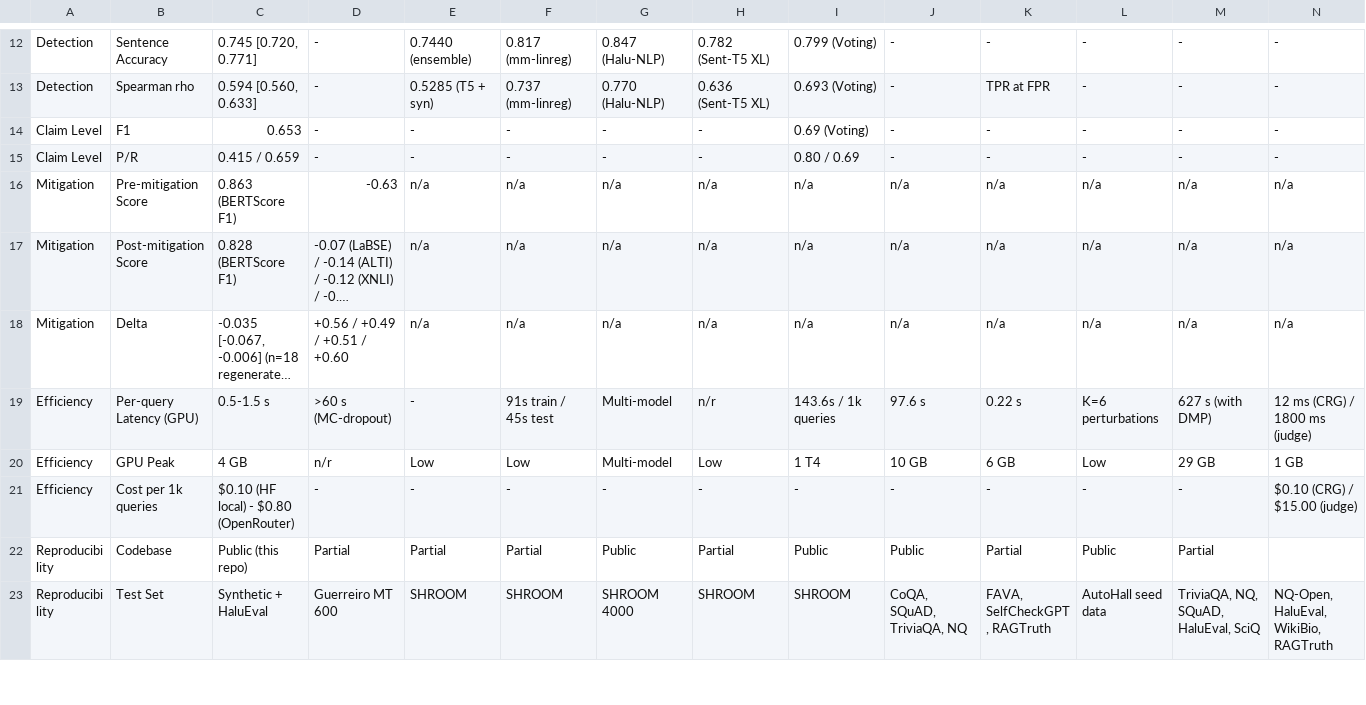
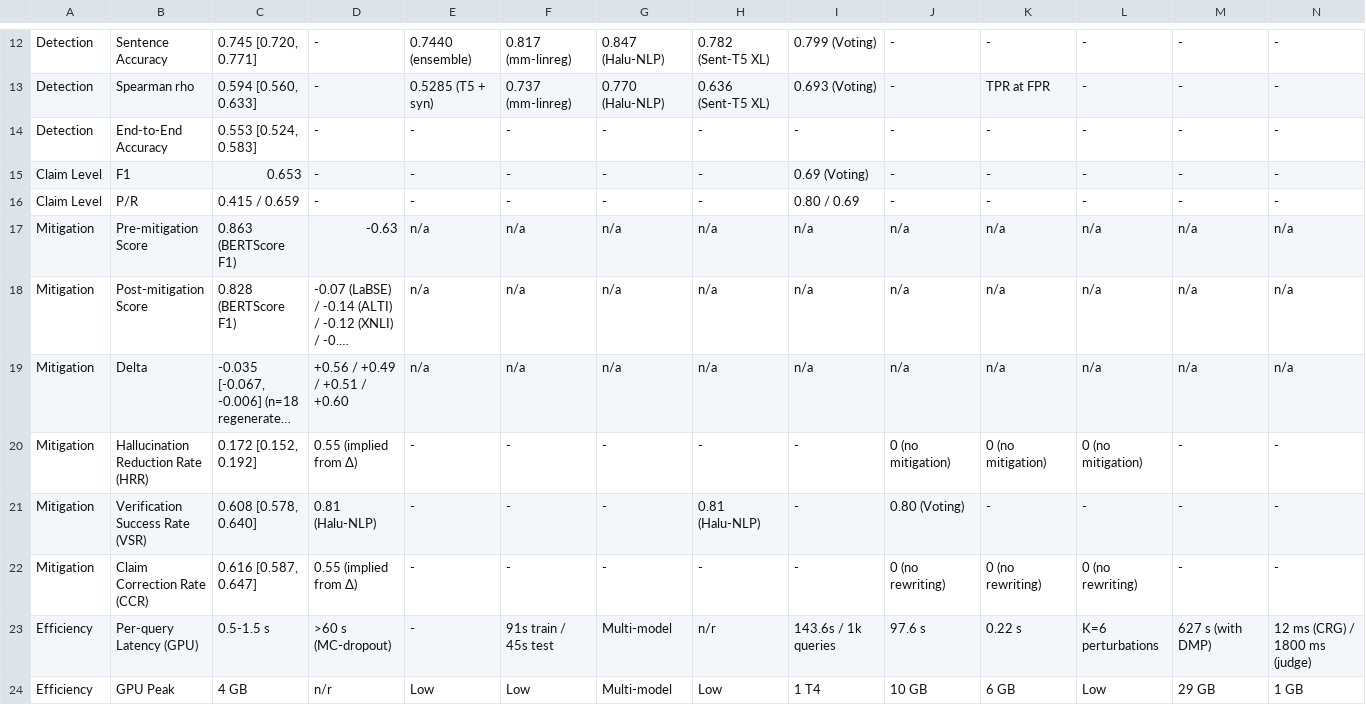
Before and after one commit to ShihabHassanNaim/Hallucination-Mitigation, a CSV file: Paper/comparison_table.csv, drawn as a sheet; only a part is shown, gaps mark what is left out; the shorter side is filled out with more unchanged rows; long unchanged cells end in …; the diff names each change by its address in the sheet, - before the commit and + after, or states it on an @@ line.

Commit message:
Report the mitigation metrics everywhere they are measured
The main comparison table carried detection and claim-level numbers but
not HRR, VSR, CCR or end-to-end accuracy, even though all four are
measured, and RESULTS.md omitted the mitigation delta -- the headline
result that turned out negative -- even though the paper points
reviewers there for the full metric table.

Also fixes a LaTeX row in comparison_summary.tex that ended with a single
backslash instead of the row terminator, which would have broken
compilation, and removes the raw Unicode em-dashes that pdflatex cannot
typeset without inputenc support.

```diff
--- a/Paper/comparison_table.csv
+++ b/Paper/comparison_table.csv
+row 14: Detection | End-to-End Accuracy | 0.553 [0.524, 0.583] | - | - | - | - | - | - | - | - | - | - | -
+row 20: Mitigation | Hallucination Reduction Rate (HRR) | 0.172 [0.152, 0.192] | 0.55 (implied from Δ) | - | - | - | - | - | 0 (no mitigation) | 0 (no mitigation) | 0 (no mitigation) | - | -
+row 21: Mitigation | Verification Success Rate (VSR) | 0.608 [0.578, 0.640] | 0.81 (Halu-NLP) | - | - | - | 0.81 (Halu-NLP) | - | 0.80 (Voting) | - | - | - | -
+row 22: Mitigation | Claim Correction Rate (CCR) | 0.616 [0.587, 0.647] | 0.55 (implied from Δ) | - | - | - | - | - | 0 (no rewriting) | 0 (no rewriting) | 0 (no rewriting) | - | -
```
Also changed, not shown: 8 other files.
